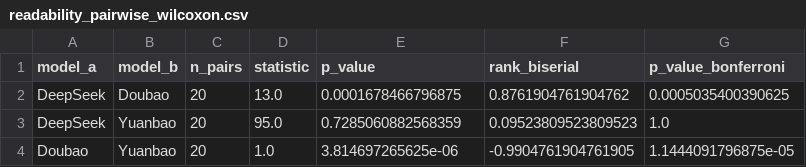
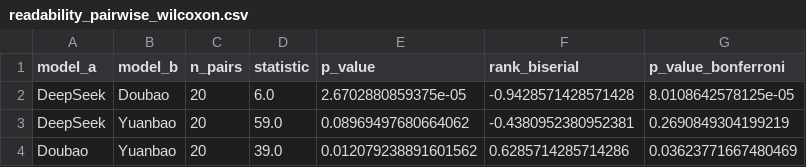
Before and after one commit to zhanfbiting/Evaluation-of-LLM-for-bladder-cancer-education, a CSV file: analysis_code/outputs/tables/readability_pairwise_wilcoxon.csv, drawn as a sheet.

```diff
--- a/analysis_code/outputs/tables/readability_pairwise_wilcoxon.csv
+++ b/analysis_code/outputs/tables/readability_pairwise_wilcoxon.csv
@@ -1,4 +1,4 @@
 model_a,model_b,n_pairs,statistic,p_value,rank_biserial,p_value_bonferroni
-DeepSeek,Doubao,20,13.0,0.0001678466796875,0.8761904761904762,0.0005035400390625
-DeepSeek,Yuanbao,20,95.0,0.7285060882568359,0.09523809523809523,1.0
-Doubao,Yuanbao,20,1.0,3.814697265625e-06,-0.9904761904761905,1.1444091796875e-05
+DeepSeek,Doubao,20,6.0,2.6702880859375e-05,-0.9428571428571428,8.0108642578125e-05
+DeepSeek,Yuanbao,20,59.0,0.08969497680664062,-0.4380952380952381,0.2690849304199219
+Doubao,Yuanbao,20,39.0,0.012079238891601562,0.6285714285714286,0.03623771667480469
```
Also changed, not shown: analysis_code/outputs/tables/02_answer_text.csv, analysis_code/outputs/tables/05_readability.csv, 33 other files.
